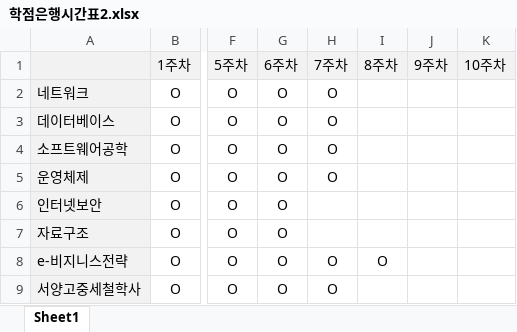
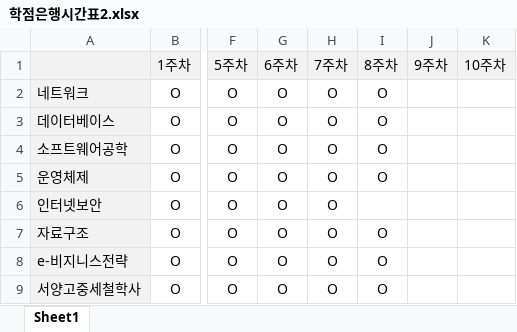
Before and after one commit to Jonghyun99/TIL, an Excel workbook: 학점은행/2022 1학기/학점은행시간표2.xlsx, sheet Sheet1, drawn as a sheet; only a part is shown, gaps mark what is left out; values as stored, in another font and other column widths than the file's, no borders; conditional formats not drawn; the diff names each change by its address in the sheet, - before the commit and + after, or states it on an @@ line.

Commit message:
학점은행 중간고사

```diff
--- a/학점은행/2022 1학기/학점은행시간표2.xlsx (sheet Sheet1)
+++ b/학점은행/2022 1학기/학점은행시간표2.xlsx (sheet Sheet1)
-I2:I5: (empty)
+I2:I5: O
-H6:H7: (empty)
+H6:H7: O
-I7: (empty)
+I7: O
-I9: (empty)
+I9: O
```
